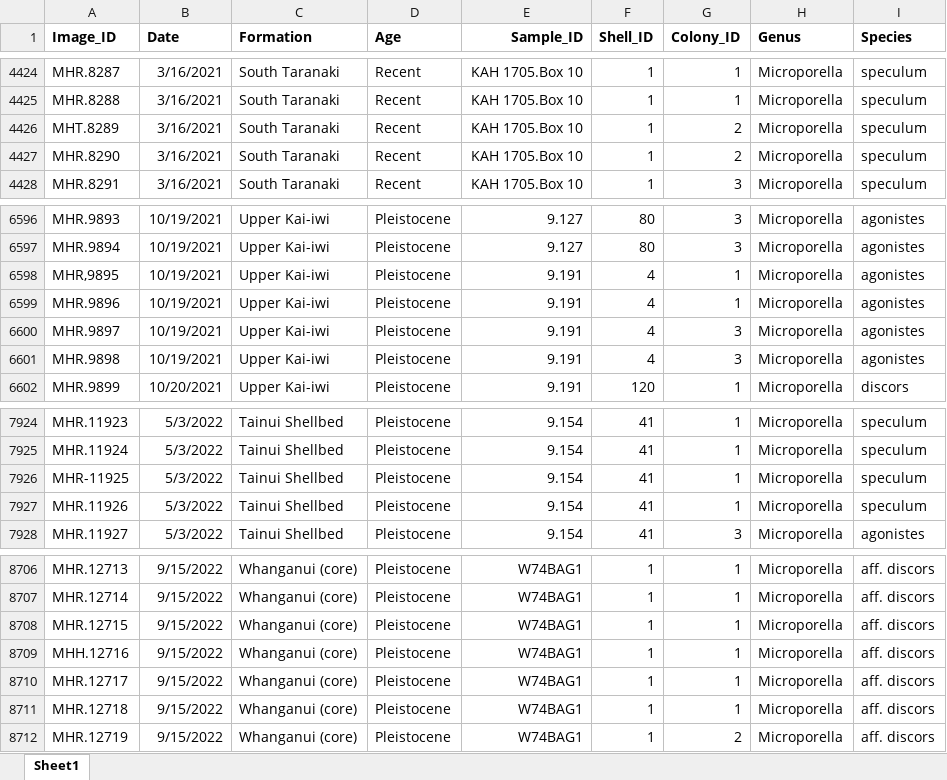
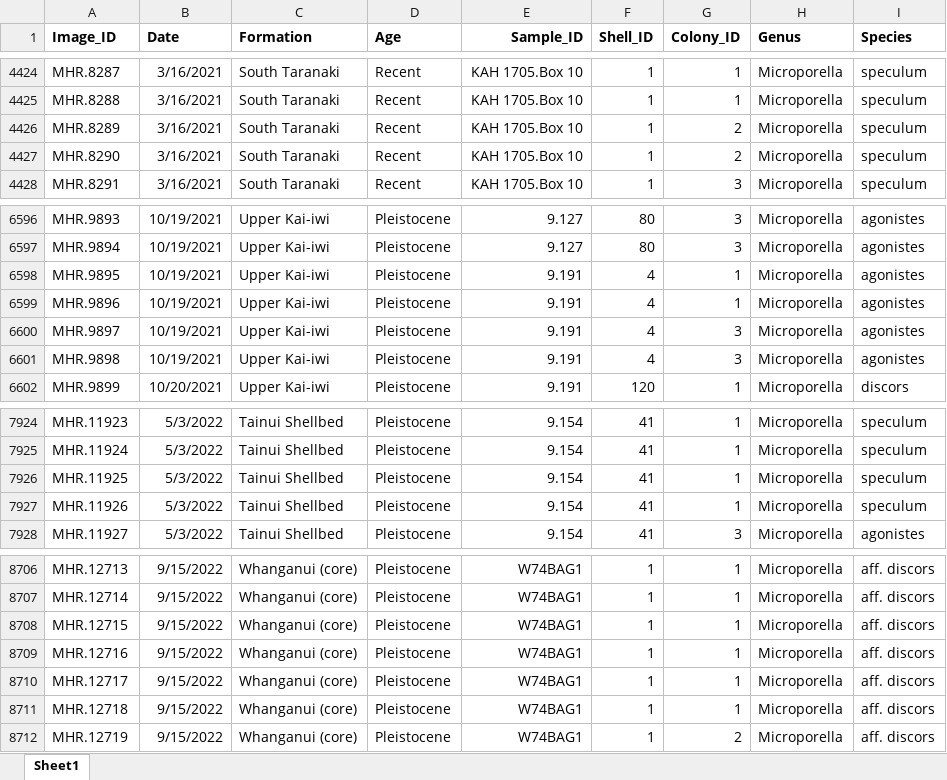
Before and after one commit to meghalithic/microporella, an Excel workbook: Data/Microporella_SEMs_EDM+Mali_20.09.2022.xlsx, sheet Sheet1, drawn as a sheet; only a part is shown, gaps mark what is left out; values as stored, in another font and other column widths than the file's, no borders; the diff names each change by its address in the sheet, - before the commit and + after, or states it on an @@ line.

```diff
--- a/Data/Microporella_SEMs_EDM+Mali_20.09.2022.xlsx (sheet Sheet1)
+++ b/Data/Microporella_SEMs_EDM+Mali_20.09.2022.xlsx (sheet Sheet1)
-A4426 (Image_ID): MHT.8289
+A4426 (Image_ID): MHR.8289
-A6598 (Image_ID): MHR,9895
+A6598 (Image_ID): MHR.9895
-A7926 (Image_ID): MHR-11925
+A7926 (Image_ID): MHR.11925
-A8709 (Image_ID): MHH.12716
+A8709 (Image_ID): MHR.12716
```
Also changed, not shown: 1 other file.
